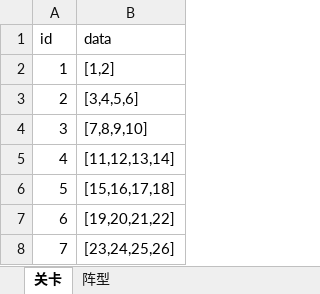
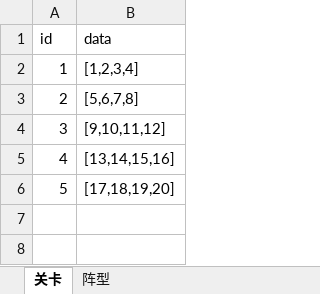
Before and after one commit to sgggom/NumberConnect, an Excel workbook: excel/关卡表.xlsx, sheet 关卡, drawn as a sheet; values as stored, in another font and other column widths than the file's, no borders; the diff names each change by its address in the sheet, - before the commit and + after, or states it on an @@ line.

```diff
--- a/excel/关卡表.xlsx (sheet 关卡)
+++ b/excel/关卡表.xlsx (sheet 关卡)
-B2 (data): [1,2]
+B2 (data): [1,2,3,4]
-B3 (data): [3,4,5,6]
+B3 (data): [5,6,7,8]
-B4 (data): [7,8,9,10]
+B4 (data): [9,10,11,12]
-B5 (data): [11,12,13,14]
+B5 (data): [13,14,15,16]
-B6 (data): [15,16,17,18]
+B6 (data): [17,18,19,20]
-row 7: 6 | [19,20,21,22]
-row 8: 7 | [23,24,25,26]
```
Also changed, not shown: sheet 阵型, 5 other files.
